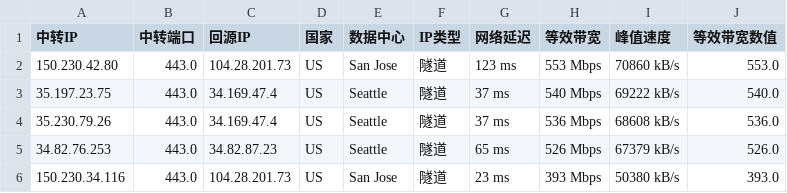
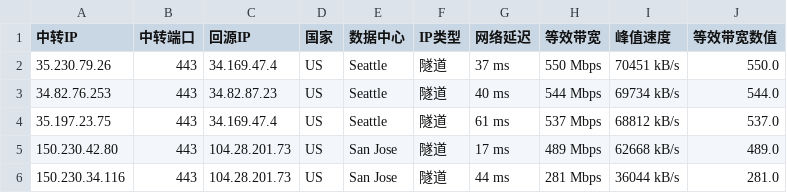
Before and after one commit to teochen/workflows, a CSV file: last200.csv, drawn as a sheet.

```diff
--- a/last200.csv
+++ b/last200.csv
@@ -1,6 +1,6 @@
 中转IP,中转端口,回源IP,国家,数据中心,IP类型,网络延迟,等效带宽,峰值速度,等效带宽数值
-150.230.42.80,443.0,104.28.201.73,US,San Jose,隧道,123 ms,553 Mbps,70860 kB/s,553.0
-35.197.23.75,443.0,34.169.47.4,US,Seattle,隧道,37 ms,540 Mbps,69222 kB/s,540.0
-35.230.79.26,443.0,34.169.47.4,US,Seattle,隧道,37 ms,536 Mbps,68608 kB/s,536.0
-34.82.76.253,443.0,34.82.87.23,US,Seattle,隧道,65 ms,526 Mbps,67379 kB/s,526.0
-150.230.34.116,443.0,104.28.201.73,US,San Jose,隧道,23 ms,393 Mbps,50380 kB/s,393.0
+35.230.79.26,443,34.169.47.4,US,Seattle,隧道,37 ms,550 Mbps,70451 kB/s,550.0
+34.82.76.253,443,34.82.87.23,US,Seattle,隧道,40 ms,544 Mbps,69734 kB/s,544.0
+35.197.23.75,443,34.169.47.4,US,Seattle,隧道,61 ms,537 Mbps,68812 kB/s,537.0
+150.230.42.80,443,104.28.201.73,US,San Jose,隧道,17 ms,489 Mbps,62668 kB/s,489.0
+150.230.34.116,443,104.28.201.73,US,San Jose,隧道,44 ms,281 Mbps,36044 kB/s,281.0
```
